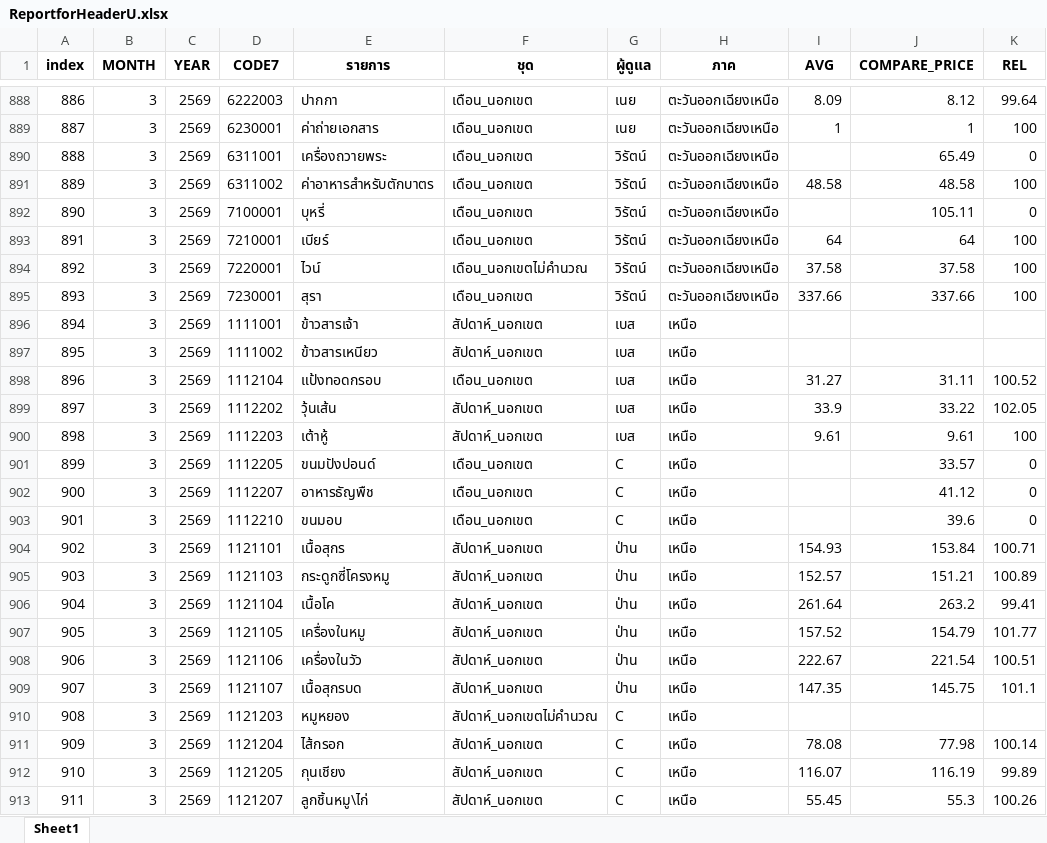
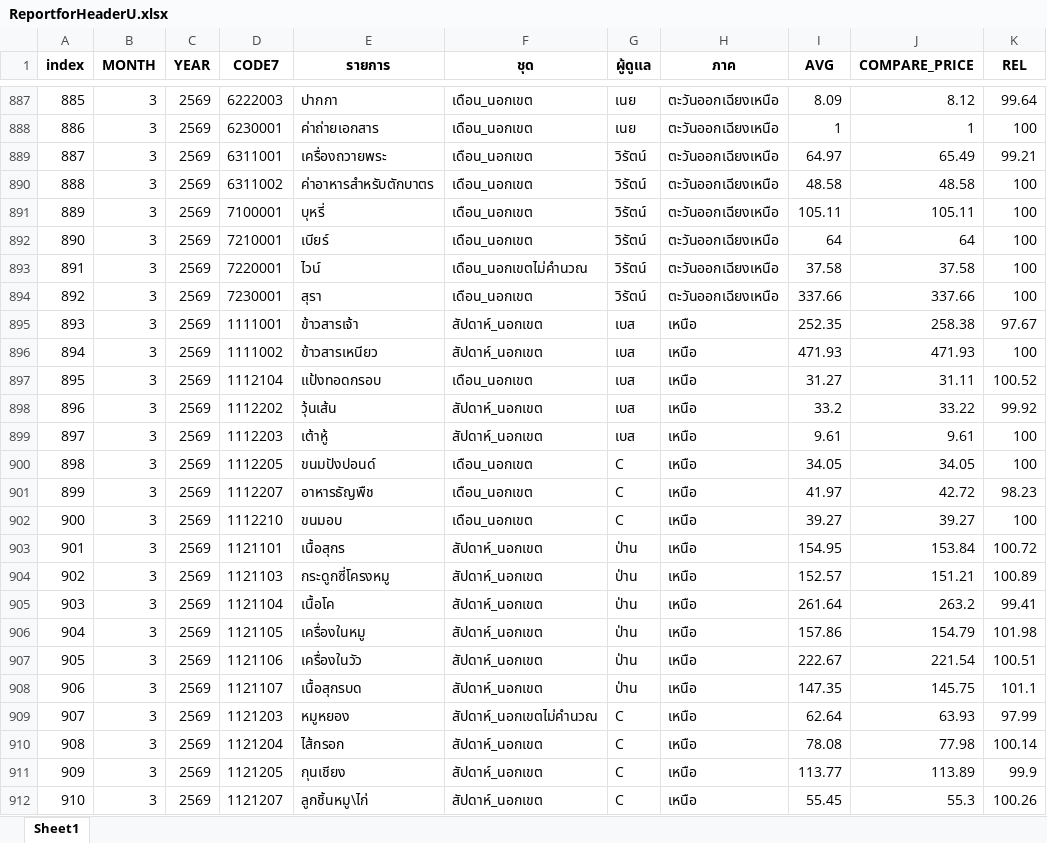
Before and after one commit to cpimocth/WorkWebAdmin, an Excel workbook: ReportforHeaderU/ReportforHeaderU.xlsx, sheet Sheet1, drawn as a sheet; only a part is shown, gaps mark what is left out; values as stored, in another font and other column widths than the file's, no borders; addresses are those after the commit; the diff covers the shown part only; the diff names each change by its address in the sheet, - before the commit and + after, or states it on an @@ line.

```diff
--- a/ReportforHeaderU/ReportforHeaderU.xlsx (sheet Sheet1)
+++ b/ReportforHeaderU/ReportforHeaderU.xlsx (sheet Sheet1)
@@ column A (index) renumbered from row 817 down @@
-I889 (AVG): (empty)
+I889 (AVG): 64.97
-K889 (REL): 0
+K889 (REL): 99.21
-I891 (AVG): (empty)
+I891 (AVG): 105.11
-K891 (REL): 0
+K891 (REL): 100
-I895 (AVG): (empty)
+I895 (AVG): 252.35
-J895 (COMPARE_PRICE): (empty)
+J895 (COMPARE_PRICE): 258.38
-K895 (REL): (empty)
+K895 (REL): 97.67
-I896 (AVG): (empty)
+I896 (AVG): 471.93
-J896 (COMPARE_PRICE): (empty)
+J896 (COMPARE_PRICE): 471.93
-K896 (REL): (empty)
+K896 (REL): 100
-I898 (AVG): 33.9
+I898 (AVG): 33.2
-K898 (REL): 102.05
+K898 (REL): 99.92
-I900 (AVG): (empty)
+I900 (AVG): 34.05
-J900 (COMPARE_PRICE): 33.57
+J900 (COMPARE_PRICE): 34.05
-K900 (REL): 0
+K900 (REL): 100
-I901 (AVG): (empty)
+I901 (AVG): 41.97
-J901 (COMPARE_PRICE): 41.12
+J901 (COMPARE_PRICE): 42.72
-K901 (REL): 0
+K901 (REL): 98.23
-I902 (AVG): (empty)
+I902 (AVG): 39.27
-J902 (COMPARE_PRICE): 39.6
+J902 (COMPARE_PRICE): 39.27
-K902 (REL): 0
+K902 (REL): 100
-I903 (AVG): 154.93
+I903 (AVG): 154.95
-K903 (REL): 100.71
+K903 (REL): 100.72
-I906 (AVG): 157.52
+I906 (AVG): 157.86
-K906 (REL): 101.77
+K906 (REL): 101.98
-I909 (AVG): (empty)
+I909 (AVG): 62.64
-J909 (COMPARE_PRICE): (empty)
+J909 (COMPARE_PRICE): 63.93
-K909 (REL): (empty)
+K909 (REL): 97.99
-I911 (AVG): 116.07
+I911 (AVG): 113.77
-J911 (COMPARE_PRICE): 116.19
+J911 (COMPARE_PRICE): 113.89
-K911 (REL): 99.89
+K911 (REL): 99.9
```
Also changed, not shown: 1 added row, 2 removed rows and 471 edited cells elsewhere in this sheet.
